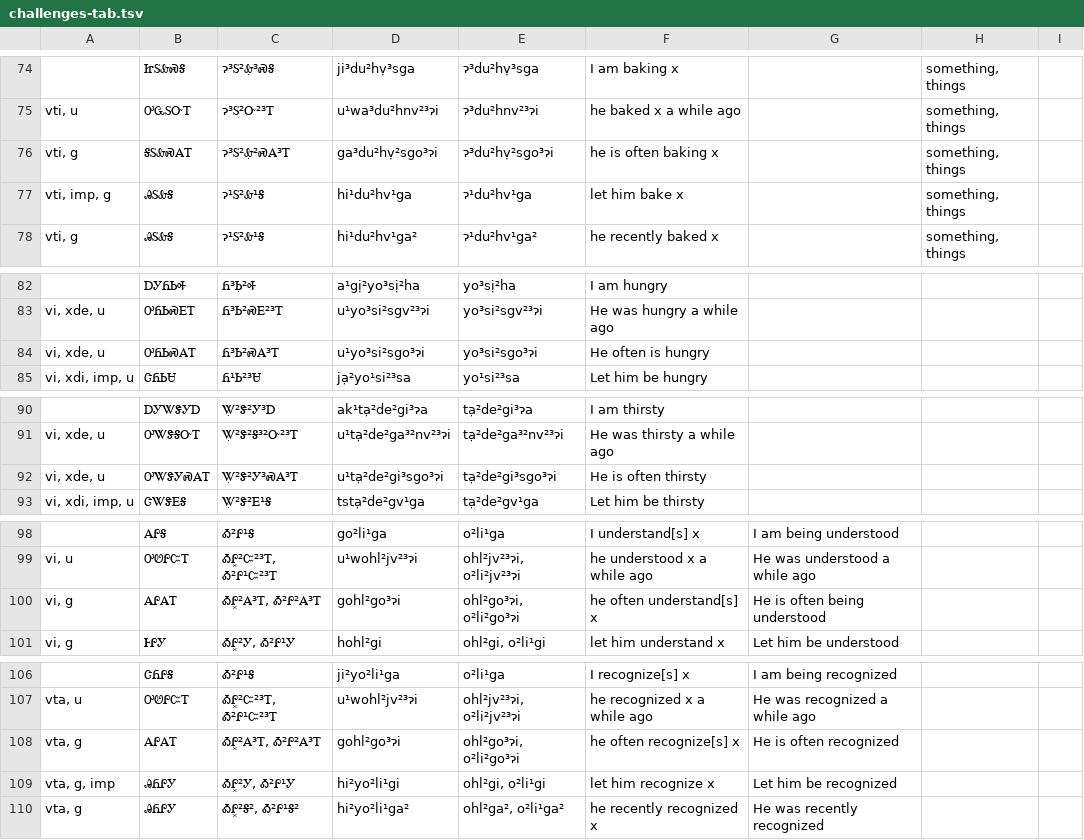
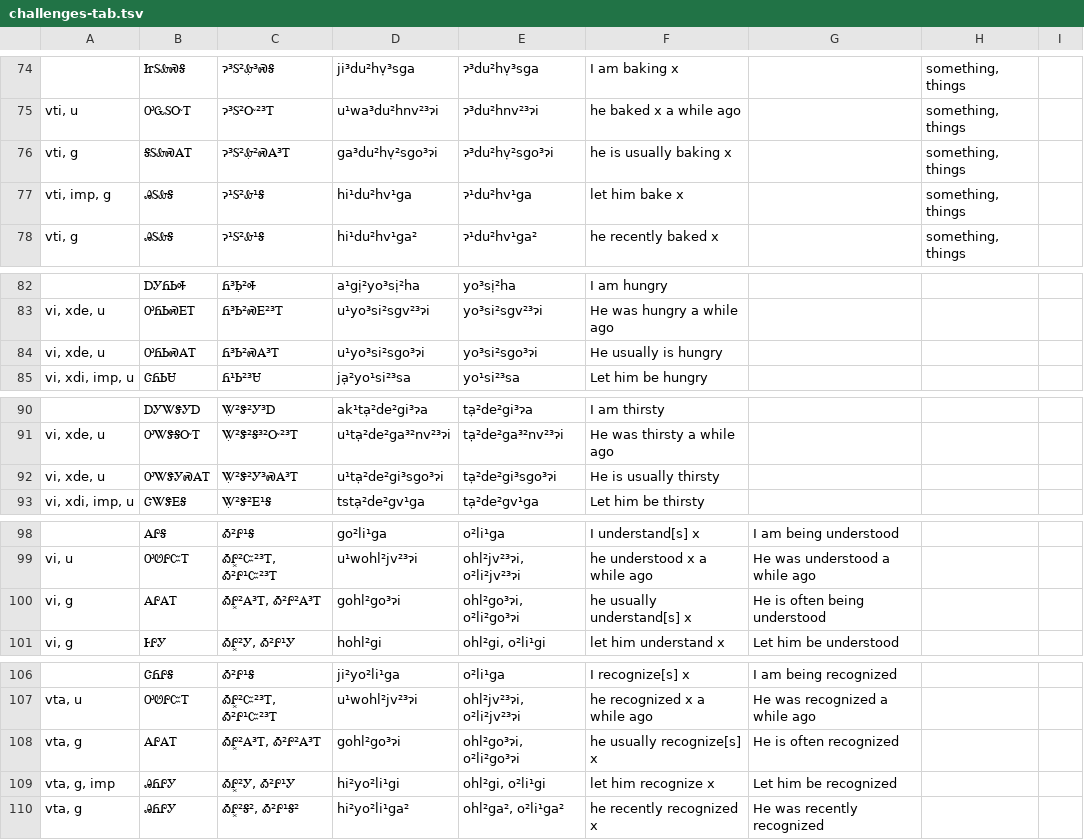
Before and after one commit to CherokeeLanguage/BoundPronouns, a TSV file: android/assets/tsv/challenges-tab.tsv, drawn as a sheet; only a part is shown, gaps mark what is left out; the diff covers the shown part only; the diff names each change by its address in the sheet, - before the commit and + after, or states it on an @@ line.

```diff
--- a/android/assets/tsv/challenges-tab.tsv
+++ b/android/assets/tsv/challenges-tab.tsv
-F76: he is often baking x
+F76: he is usually baking x
-F84: He often is hungry
+F84: He usually is hungry
-F92: He is often thirsty
+F92: He is usually thirsty
-F100: he often understand[s] x
+F100: he usually understand[s] x
-F108: he often recognize[s] x
+F108: he usually recognize[s] x
```
Also changed, not shown: 10 added rows and 14 edited cells elsewhere in this file.
